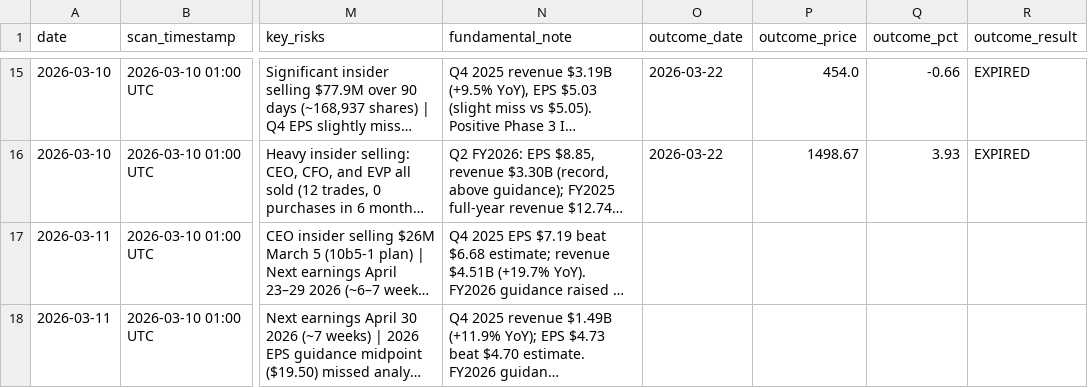
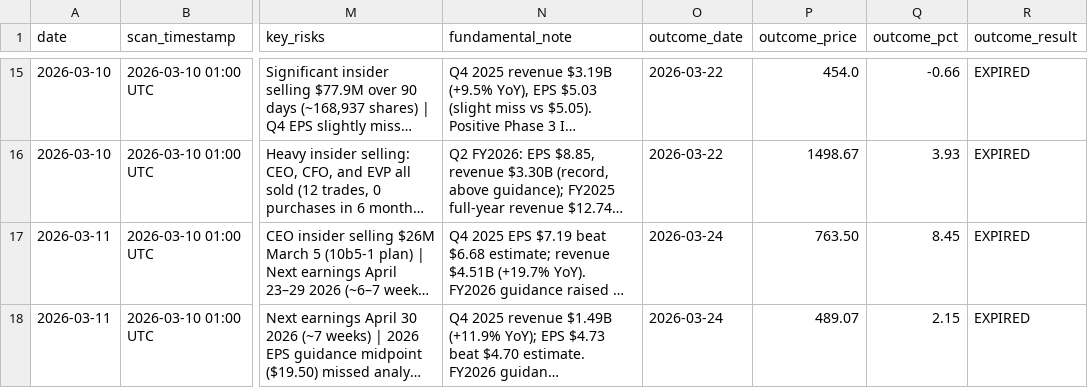
Before and after one commit to restieauxbro/trading-strategies, a CSV file: strategies/momentum-pullback/trades-log.csv, drawn as a sheet; only a part is shown, gaps mark what is left out; long unchanged cells end in …; the diff covers the shown part only; the diff names each change by its address in the sheet, - before the commit and + after, or states it on an @@ line.

```diff
--- a/strategies/momentum-pullback/trades-log.csv
+++ b/strategies/momentum-pullback/trades-log.csv
-O17:O18 (outcome_date): (empty)
+O17:O18 (outcome_date): 2026-03-24
-P17 (outcome_price): (empty)
+P17 (outcome_price): 763.50
-Q17 (outcome_pct): (empty)
+Q17 (outcome_pct): 8.45
-R17:R18 (outcome_result): (empty)
+R17:R18 (outcome_result): EXPIRED
-P18 (outcome_price): (empty)
+P18 (outcome_price): 489.07
-Q18 (outcome_pct): (empty)
+Q18 (outcome_pct): 2.15
```
Also changed, not shown: 3 added rows and 4 edited cells elsewhere in this file, 1 other file.
